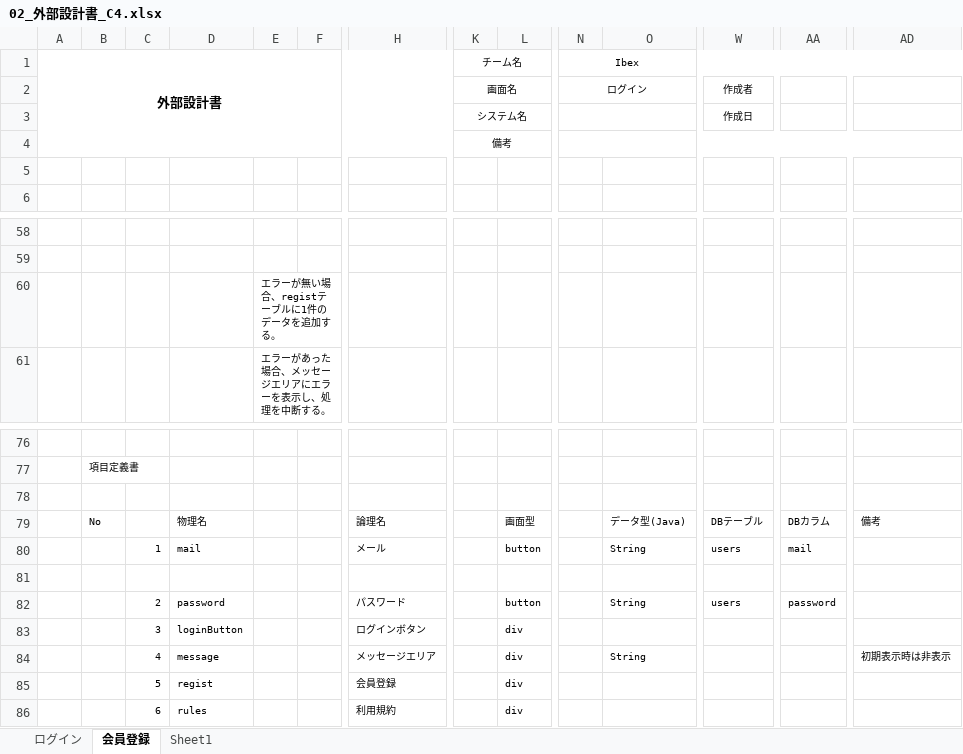
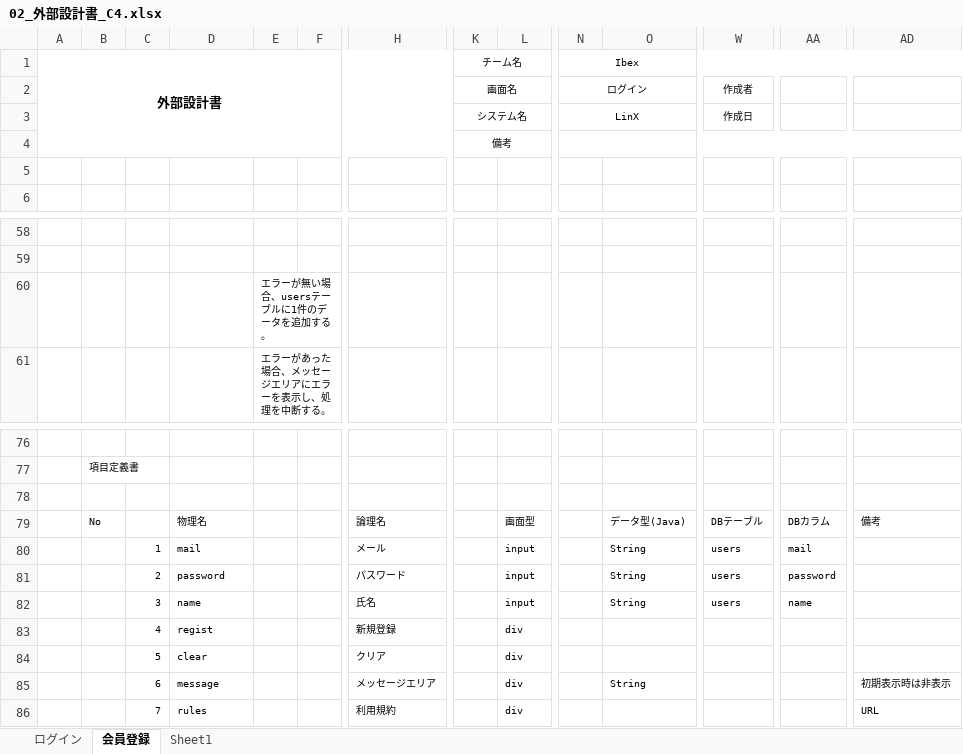
Before and after one commit to plusdojo2024/C4, an Excel workbook: doc/外部設計書/02_外部設計書_C4.xlsx, sheet 会員登録, drawn as a sheet; only a part is shown, gaps mark what is left out; values as stored, in another font and other column widths than the file's, no borders; charts and pictures not drawn; removed rows and columns are numbered as before the commit, all else as after; rows hold the shown columns only; the diff names each change by its address in the sheet, - before the commit and + after, or states it on an @@ line.

Commit message:
02_外部設計書_C4 ログイン会員登録

```diff
--- a/doc/外部設計書/02_外部設計書_C4.xlsx (sheet 会員登録)
+++ b/doc/外部設計書/02_外部設計書_C4.xlsx (sheet 会員登録)
-N3: (empty)
+N3: LinX
-E60: エラーが無い場合、registテーブルに1件のデータを追加する。
+E60: エラーが無い場合、usersテーブルに1件のデータを追加する。
-L80: button
+L80: input
-row 81: (empty)
-L81: button
+L81: input
-row 83:  |  | 3 | loginButton |  |  | ログインボタン |  | div
+row 82:  |  | 3 | name |  |  | 氏名 |  | input |  | String | users | name
+row 83:  |  | 4 | regist |  |  | 新規登録 |  | div
+row 84:  |  | 5 | clear |  |  | クリア |  | div
-C85: 4
+C85: 6
-row 85:  |  | 5 | regist |  |  | 会員登録 |  | div
-C86: 6
+C86: 7
-AD86: (empty)
+AD86: URL
```
Also changed, not shown: sheet ログイン, charts or pictures.
